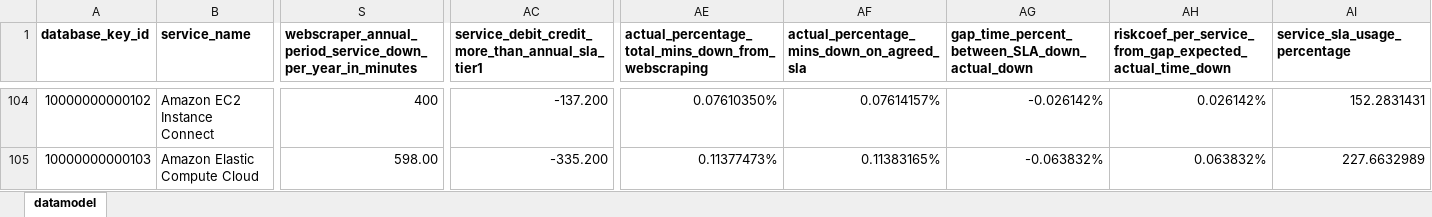
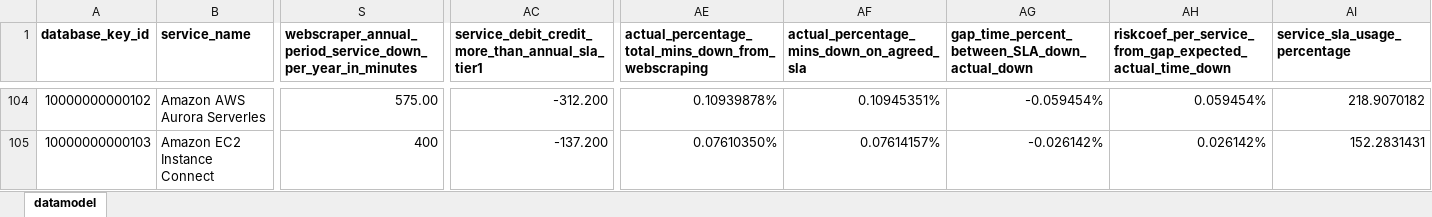
Before and after one commit to jpacerqueira/insureyourtechcloudgraph, an Excel workbook: information/datamodel/cloud-risk-datamodel-services-above-sla-outage.xlsx, sheet datamodel, drawn as a sheet; only a part is shown, gaps mark what is left out; values as stored, in another font and other column widths than the file's, no borders; charts and pictures not drawn; the diff covers the shown part only; the diff names each change by its address in the sheet, - before the commit and + after, or states it on an @@ line.

Commit message:
some variable - reordering -  display automated Gen.AI colums - looks ugly but works - added missing Amazon SageMaker service marked before as rs, lowercase search defaults

```diff
--- a/information/datamodel/cloud-risk-datamodel-services-above-sla-outage.xlsx (sheet datamodel)
+++ b/information/datamodel/cloud-risk-datamodel-services-above-sla-outage.xlsx (sheet datamodel)
-B104 (service_name): Amazon EC2 Instance Connect
+B104 (service_name): Amazon AWS Aurora Serverles
-S104: 400
+S104: 575.00
-AC104: -137.200
+AC104: -312.200
-AE104: 0.07610350%
+AE104: 0.10939878%
-AF104: 0.07614157%
+AF104: 0.10945351%
-AG104: -0.026142%
+AG104: -0.059454%
-AH104: 0.026142%
+AH104: 0.059454%
-AI104 (service_sla_usage_percentage): 152.2831431
+AI104 (service_sla_usage_percentage): 218.9070182
-B105 (service_name): Amazon Elastic Compute Cloud
+B105 (service_name): Amazon EC2 Instance Connect
-S105: 598.00
+S105: 400
-AC105: -335.200
+AC105: -137.200
-AE105: 0.11377473%
+AE105: 0.07610350%
-AF105: 0.11383165%
+AF105: 0.07614157%
-AG105: -0.063832%
+AG105: -0.026142%
-AH105: 0.063832%
+AH105: 0.026142%
-AI105 (service_sla_usage_percentage): 227.6632989
+AI105 (service_sla_usage_percentage): 152.2831431
```
Also changed, not shown: 1 added row, 372 edited cells and cell formats elsewhere in this sheet, 12 other files.
